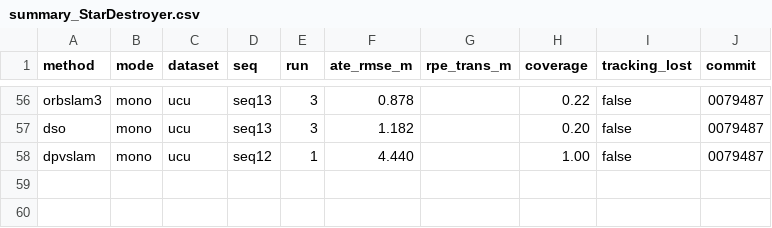
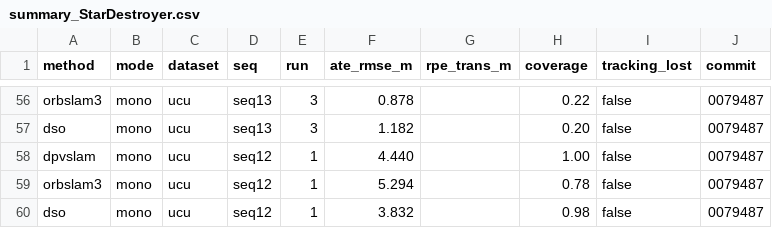
Before and after one commit to oToTak/slam-project-methods, a CSV file: results/summary_StarDestroyer.csv, drawn as a sheet; only a part is shown, gaps mark what is left out; the diff names each change by its address in the sheet, - before the commit and + after, or states it on an @@ line.

```diff
--- a/results/summary_StarDestroyer.csv
+++ b/results/summary_StarDestroyer.csv
+row 59: orbslam3 | mono | ucu | seq12 | 1 | 5.294 |  | 0.78 | false | 0079487
+row 60: dso | mono | ucu | seq12 | 1 | 3.832 |  | 0.98 | false | 0079487
```
Also changed, not shown: results/summary_extra_StarDestroyer.csv, 11 other files.
